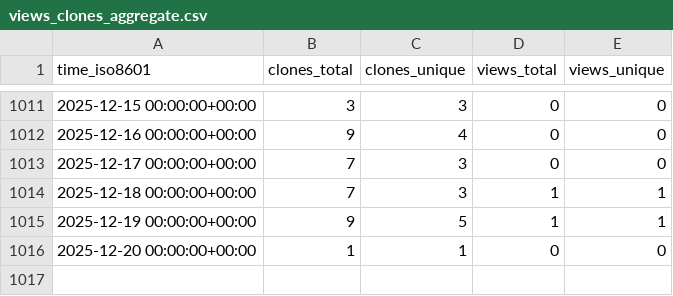
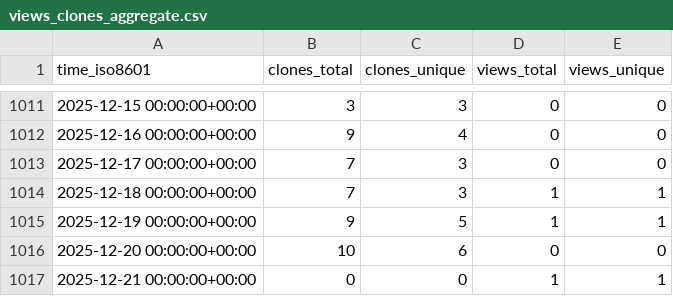
Before and after one commit to sysbio-curie/NaviCell, a CSV file: sysbio-curie/NaviCell/ghrs-data/views_clones_aggregate.csv, drawn as a sheet; only a part is shown, gaps mark what is left out.

```diff
--- a/sysbio-curie/NaviCell/ghrs-data/views_clones_aggregate.csv
+++ b/sysbio-curie/NaviCell/ghrs-data/views_clones_aggregate.csv
@@ -1015,2 +1015,3 @@ time_iso8601,clones_total,clones_unique,views_total,views_unique
 2025-12-19 00:00:00+00:00,9,5,1,1
-2025-12-20 00:00:00+00:00,1,1,0,0
+2025-12-20 00:00:00+00:00,10,6,0,0
+2025-12-21 00:00:00+00:00,0,0,1,1
```
Also changed, not shown: 1 other file.
